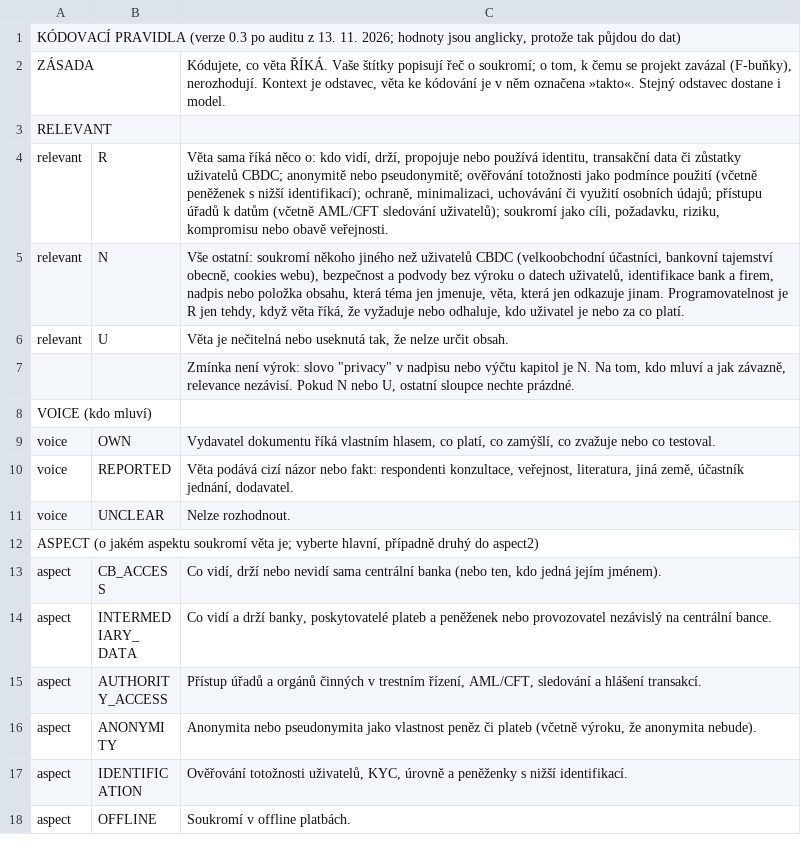
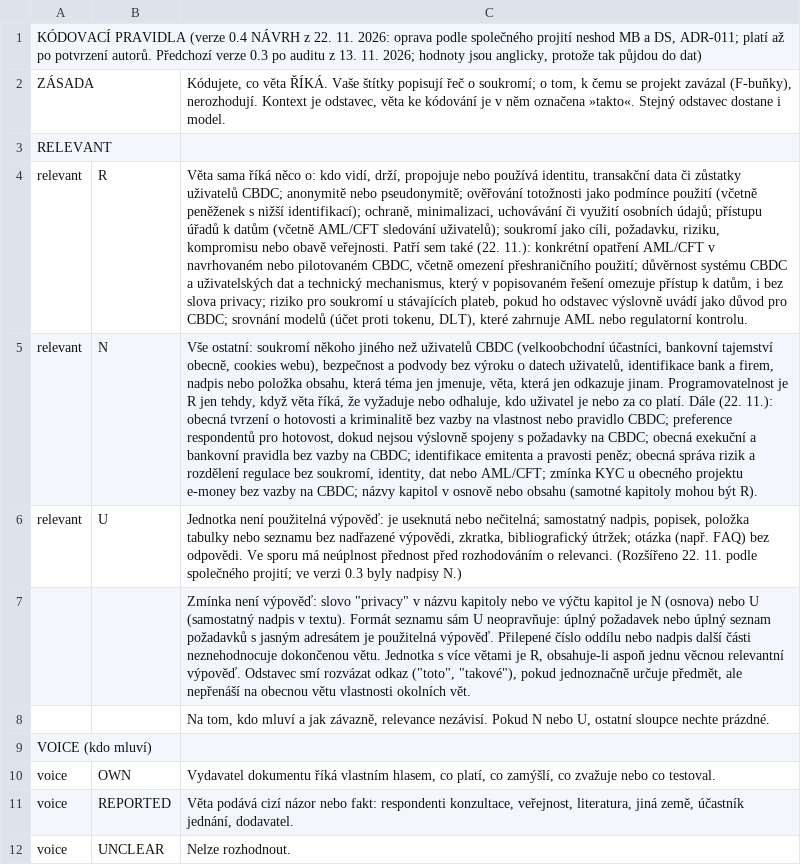
Before and after one commit to BokMartin/cbdc-dataset-v11, a TSV file: docs/TALK_CODEBOOK_cs.tsv, drawn as a sheet; only a part is shown; the shorter side is filled out with more unchanged rows; the diff names each change by its address in the sheet, - before the commit and + after, or states it on an @@ line.

```diff
--- a/docs/TALK_CODEBOOK_cs.tsv
+++ b/docs/TALK_CODEBOOK_cs.tsv
-A1: …PRAVIDLA (verze 0.3 po…
+A1: …PRAVIDLA (verze 0.4 NÁVRH z 22. 11. 2026: oprava podle společného projití neshod MB a DS, ADR-011; platí až po potvrzení autorů. Předchozí verze 0.3 po…
-C4: …obavě veřejnosti.
+C4: …obavě veřejnosti. Patří sem také (22. 11.): konkrétní opatření AML/CFT v navrhovaném nebo pilotovaném CBDC, včetně omezení přeshraničního použití; důvěrnost systému CBDC a uživatelských dat a technický mechanismus, který v popisovaném řešení omezuje přístup k datům, i bez slova privacy; riziko pro soukromí u stávajících plateb, pokud ho odstavec výslovně uvádí jako důvod pro CBDC; srovnání modelů (účet proti tokenu, DLT), které zahrnuje AML nebo regulatorní kontrolu.
-C5: …co platí.
+C5: …co platí. Dále (22. 11.): obecná tvrzení o hotovosti a kriminalitě bez vazby na vlastnost nebo pravidlo CBDC; preference respondentů pro hotovost, dokud nejsou výslovně spojeny s požadavky na CBDC; obecná exekuční a bankovní pravidla bez vazby na CBDC; identifikace emitenta a pravosti peněz; obecná správa rizik a rozdělení regulace bez soukromí, identity, dat nebo AML/CFT; zmínka KYC u obecného projektu e-money bez vazby na CBDC; názvy kapitol v osnově nebo obsahu (samotné kapitoly mohou být R).
-C6: Věta je nečitelná nebo useknutá tak, že nelze určit obsah.
+C6: Jednotka není použitelná výpověď: je useknutá nebo nečitelná; samostatný nadpis, popisek, položka tabulky nebo seznamu bez nadřazené výpovědi, zkratka, bibliografický útržek; otázka (např. FAQ) bez odpovědi. Ve sporu má neúplnost přednost před rozhodováním o relevanci. (Rozšířeno 22. 11. podle společného projití; ve verzi 0.3 byly nadpisy N.)
-C7: Zmínka není výrok: slovo "privacy" v nadpisu nebo výčtu kapitol je N. Na tom, kdo mluví a jak závazně, relevance nezávisí. Pokud N nebo U, ostatní sloupce nechte prázdné.
+C7: Zmínka není výpověď: slovo "privacy" v názvu kapitoly nebo ve výčtu kapitol je N (osnova) nebo U (samostatný nadpis v textu). Formát seznamu sám U neopravňuje: úplný požadavek nebo úplný seznam požadavků s jasným adresátem je použitelná výpověď. Přilepené číslo oddílu nebo nadpis další části neznehodnocuje dokončenou větu. Jednotka s více větami je R, obsahuje-li aspoň jednu věcnou relevantní výpověď. Odstavec smí rozvázat odkaz ("toto", "takové"), pokud jednoznačně určuje předmět, ale nepřenáší na obecnou větu vlastnosti okolních vět.
+row 8:  |  | Na tom, kdo mluví a jak závazně, relevance nezávisí. Pokud N nebo U, ostatní sloupce nechte prázdné.
```
Also changed, not shown: 3 other files.
